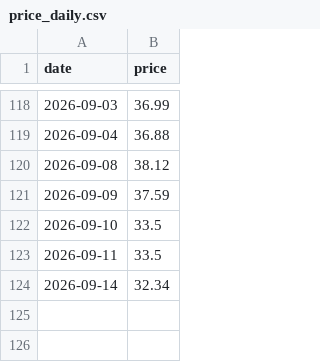
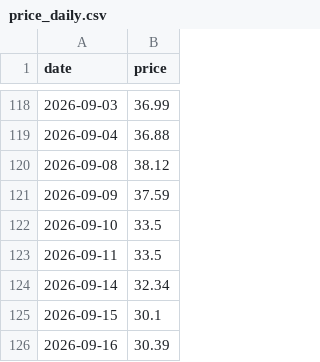
Before and after one commit to Hya-cinthus/special_situation, a CSV file: situations/vcx_fundrise/data/processed/price_daily.csv, drawn as a sheet; only a part is shown, gaps mark what is left out.

```diff
--- a/situations/vcx_fundrise/data/processed/price_daily.csv
+++ b/situations/vcx_fundrise/data/processed/price_daily.csv
@@ -124 +124,3 @@ date,price
 2026-09-14,32.34
+2026-09-15,30.1
+2026-09-16,30.39
```
Also changed, not shown: situations/agix_kraneshares/data/processed/price_daily.csv, situations/arkvx_arkventure/data/processed/price_daily.csv, 28 other files.
